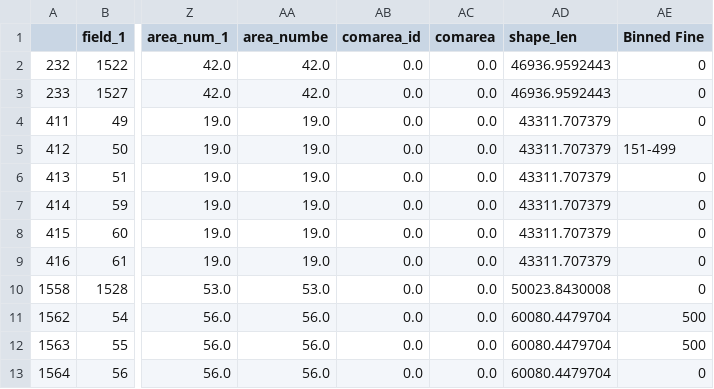
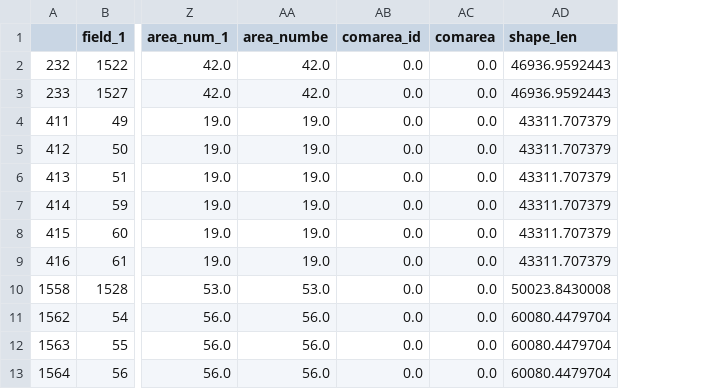
Before and after one commit to reliablerascal/snow-clearance, a CSV file: results/police-fines.csv, drawn as a sheet; only a part is shown, gaps mark what is left out; the diff names each change by its address in the sheet, - before the commit and + after, or states it on an @@ line.

Commit message:
update ReadMe and reorganize data folders

```diff
--- a/results/police-fines.csv
+++ b/results/police-fines.csv
-column AE (Binned Fine), rows 2-13: 0 | 0 | 0 | 151-499 | 0 | 0 | 0 | 0 | 0 | 500 | 500 | 0
```
Also changed, not shown: 38 other files.
